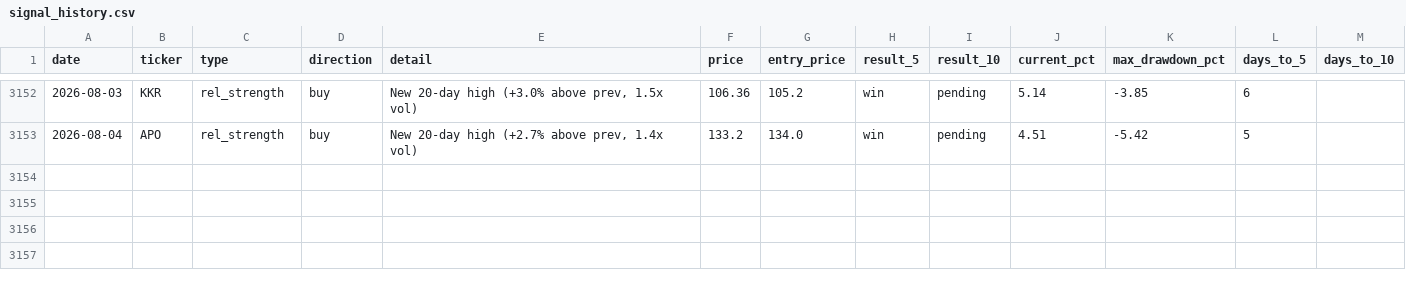
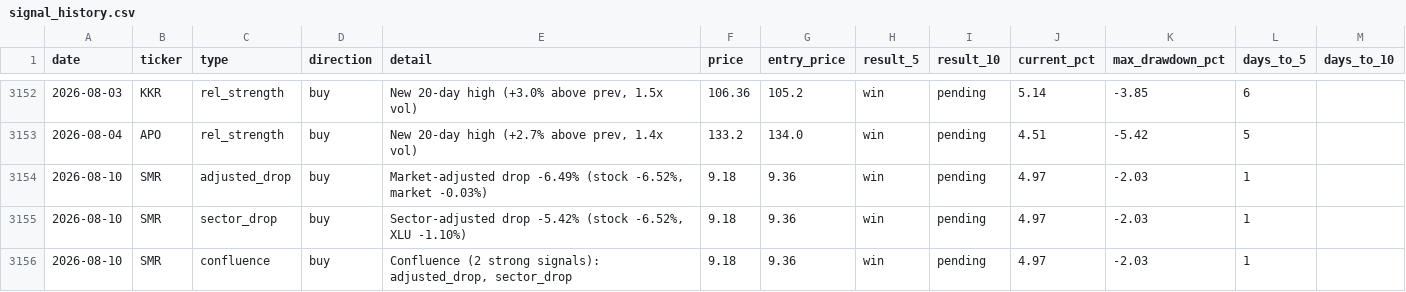
Before and after one commit to utoraman/rapidsift, a CSV file: data/signal_history.csv, drawn as a sheet; only a part is shown, gaps mark what is left out; the diff names each change by its address in the sheet, - before the commit and + after, or states it on an @@ line.

```diff
--- a/data/signal_history.csv
+++ b/data/signal_history.csv
+row 3154: 2026-08-10 | SMR | adjusted_drop | buy | Market-adjusted drop -6.49% (stock -6.52%, market -0.03%) | 9.18 | 9.36 | win | pending | 4.97 | -2.03 | 1
+row 3155: 2026-08-10 | SMR | sector_drop | buy | Sector-adjusted drop -5.42% (stock -6.52%, XLU -1.10%) | 9.18 | 9.36 | win | pending | 4.97 | -2.03 | 1
+row 3156: 2026-08-10 | SMR | confluence | buy | Confluence (2 strong signals): adjusted_drop, sector_drop | 9.18 | 9.36 | win | pending | 4.97 | -2.03 | 1
```
Also changed, not shown: 2 other files.
